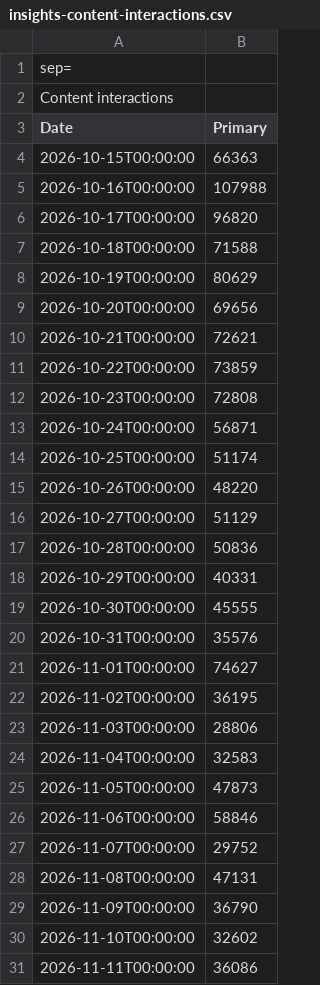
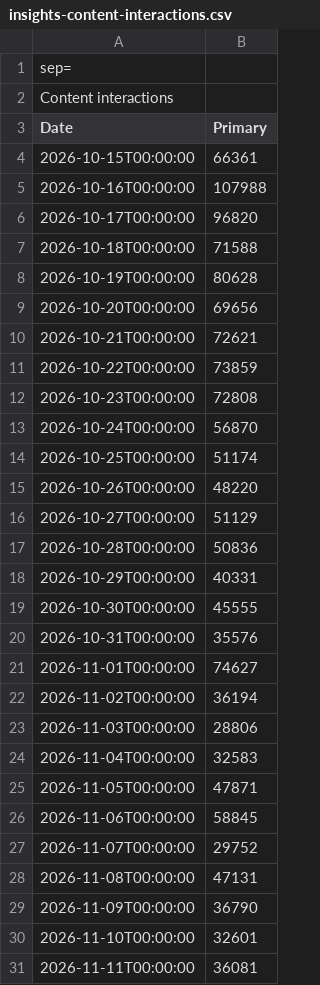
Before and after one commit to HosseinHeydarpour/rozetext, a CSV file: data/exports/insights/insights-content-interactions.csv, drawn as a sheet; the diff names each change by its address in the sheet, - before the commit and + after, or states it on an @@ line.

```diff
--- a/data/exports/insights/insights-content-interactions.csv
+++ b/data/exports/insights/insights-content-interactions.csv
-B4 (Primary): 66363
+B4 (Primary): 66361
-B8 (Primary): 80629
+B8 (Primary): 80628
-B13 (Primary): 56871
+B13 (Primary): 56870
-B22 (Primary): 36195
+B22 (Primary): 36194
-B25 (Primary): 47873
+B25 (Primary): 47871
-B26 (Primary): 58846
+B26 (Primary): 58845
-B30 (Primary): 32602
+B30 (Primary): 32601
-B31 (Primary): 36086
+B31 (Primary): 36081
```
Also changed, not shown: data/exports/audience/audience-demographics.csv, data/exports/content-table.csv, 17 other files.
